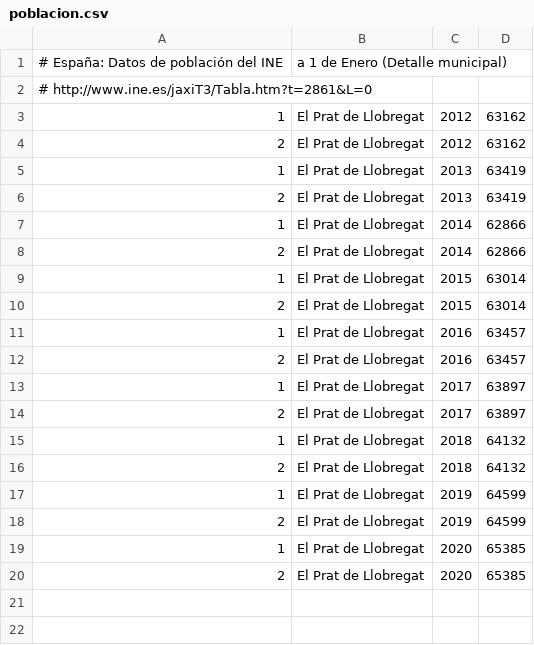
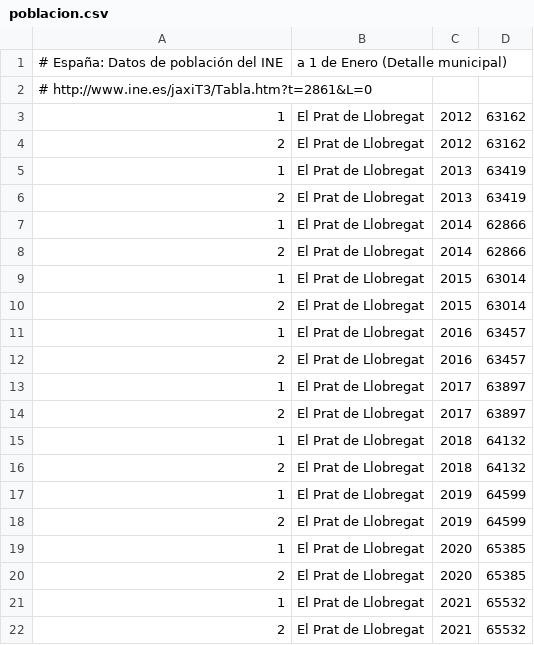
Before and after one commit to civio/presupuesto-elprat, a CSV file: data/poblacion.csv, drawn as a sheet; the diff names each change by its address in the sheet, - before the commit and + after, or states it on an @@ line.

Commit message:
Update stats data
Include 2021 population and inflation data.

civio/presupuesto-management#1156

```diff
--- a/data/poblacion.csv
+++ b/data/poblacion.csv
+row 21: 1 | El Prat de Llobregat | 2021 | 65532
+row 22: 2 | El Prat de Llobregat | 2021 | 65532
```
Also changed, not shown: data/inflacion.csv.
